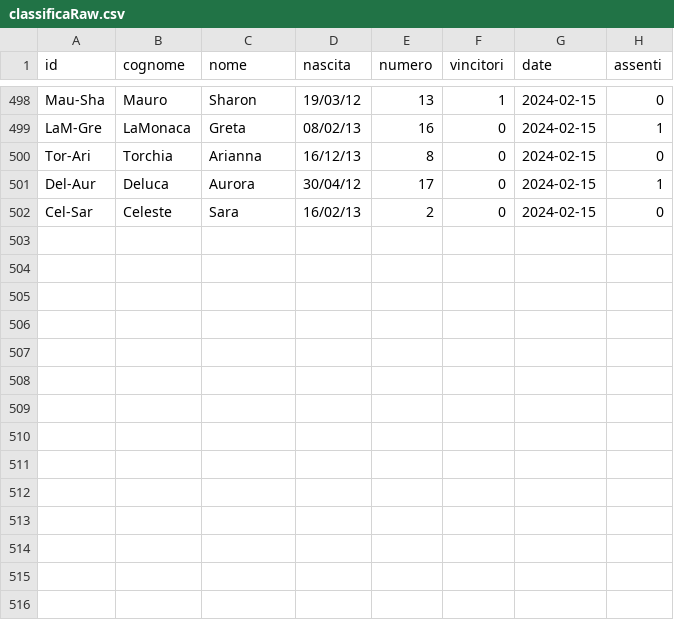
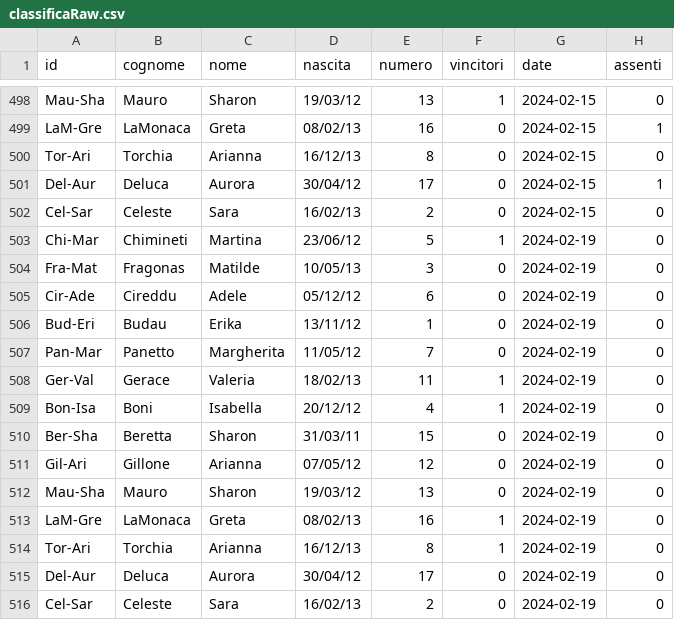
Before and after one commit to mchiapello/U12F_Caluso_2324, a CSV file: data/classificaRaw.csv, drawn as a sheet; only a part is shown, gaps mark what is left out.

```diff
--- a/data/classificaRaw.csv
+++ b/data/classificaRaw.csv
@@ -502 +502,15 @@ Del-Aur,Deluca,Aurora,30/04/12,17,0,2024-02-15,1
 Cel-Sar,Celeste,Sara,16/02/13,2,0,2024-02-15,0
+Chi-Mar,Chimineti,Martina,23/06/12,5,1,2024-02-19,0
+Fra-Mat,Fragonas,Matilde,10/05/13,3,0,2024-02-19,0
+Cir-Ade,Cireddu,Adele,05/12/12,6,0,2024-02-19,0
+Bud-Eri,Budau,Erika,13/11/12,1,0,2024-02-19,0
+Pan-Mar,Panetto,Margherita,11/05/12,7,0,2024-02-19,0
+Ger-Val,Gerace,Valeria,18/02/13,11,1,2024-02-19,0
+Bon-Isa,Boni,Isabella,20/12/12,4,1,2024-02-19,0
+Ber-Sha,Beretta,Sharon,31/03/11,15,0,2024-02-19,0
+Gil-Ari,Gillone,Arianna,07/05/12,12,0,2024-02-19,0
+Mau-Sha,Mauro,Sharon,19/03/12,13,0,2024-02-19,0
+LaM-Gre,LaMonaca,Greta,08/02/13,16,1,2024-02-19,0
+Tor-Ari,Torchia,Arianna,16/12/13,8,1,2024-02-19,0
+Del-Aur,Deluca,Aurora,30/04/12,17,0,2024-02-19,0
+Cel-Sar,Celeste,Sara,16/02/13,2,0,2024-02-19,0
```
Also changed, not shown: data/presenze.csv, 21 other files.
